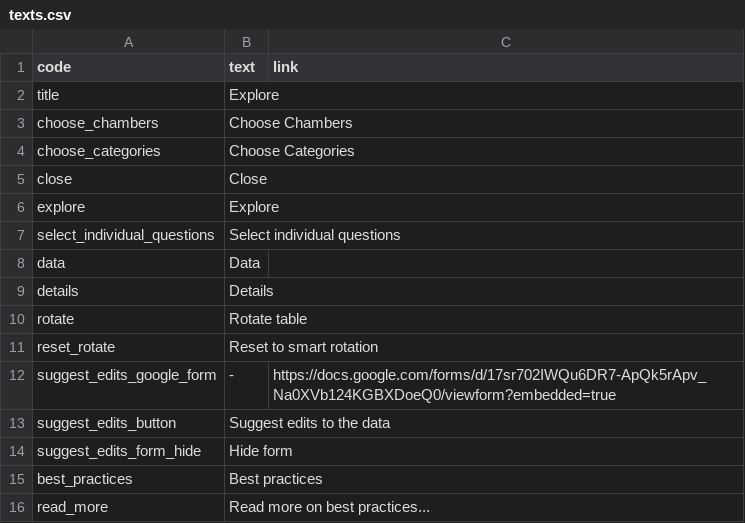
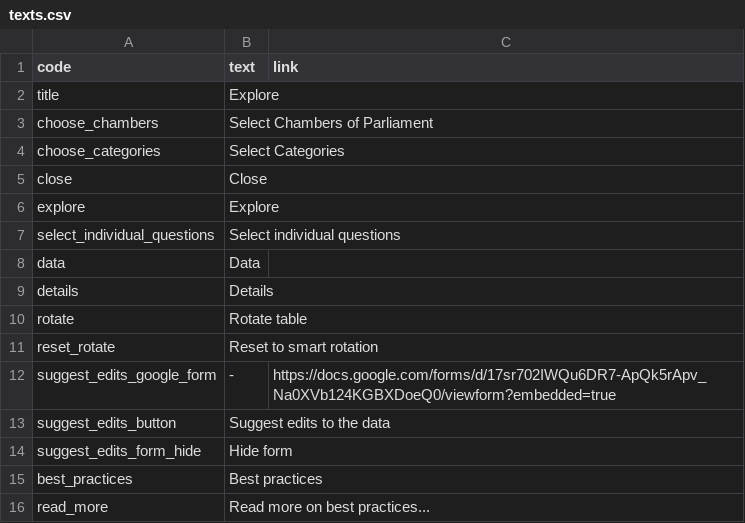
Before and after one commit to KohoVolit/legislative-openness-data-explorer-texts, a CSV file: en/explore/texts.csv, drawn as a sheet.

Commit message:
Update texts.csv

```diff
--- a/en/explore/texts.csv
+++ b/en/explore/texts.csv
@@ -2,4 +2,4 @@ code,text,link
 title,Explore
-choose_chambers,Choose Chambers
-choose_categories,Choose Categories
+choose_chambers,Select Chambers of Parliament
+choose_categories,Select Categories
 close,Close
```
